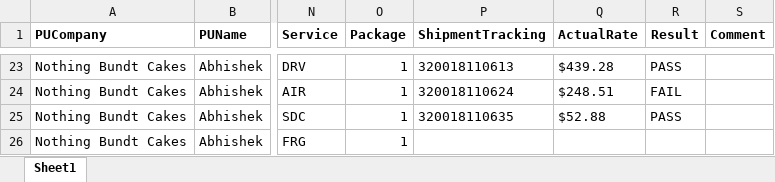
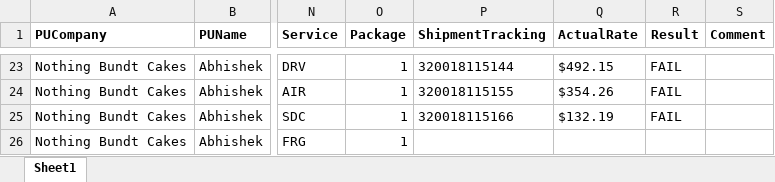
Before and after one commit to RavinaSamyak01/FedExSameDayApplication, an Excel workbook: FedExApplication/src/TestFiles/FedExShipments.xlsx, sheet Sheet1, drawn as a sheet; only a part is shown, gaps mark what is left out; values as stored, in another font and other column widths than the file's, no borders; conditional formats not drawn; the diff covers the shown part only; the diff names each change by its address in the sheet, - before the commit and + after, or states it on an @@ line.

```diff
--- a/FedExApplication/src/TestFiles/FedExShipments.xlsx (sheet Sheet1)
+++ b/FedExApplication/src/TestFiles/FedExShipments.xlsx (sheet Sheet1)
-P23 (ShipmentTracking): 320018110613
+P23 (ShipmentTracking): 320018115144
-Q23 (ActualRate): $439.28
+Q23 (ActualRate): $492.15
-R23 (Result): PASS
+R23 (Result): FAIL
-P24 (ShipmentTracking): 320018110624
+P24 (ShipmentTracking): 320018115155
-Q24 (ActualRate): $248.51
+Q24 (ActualRate): $354.26
-P25 (ShipmentTracking): 320018110635
+P25 (ShipmentTracking): 320018115166
-Q25 (ActualRate): $52.88
+Q25 (ActualRate): $132.19
-R25 (Result): PASS
+R25 (Result): FAIL
```
Also changed, not shown: 43 edited cells elsewhere in this sheet, FedExApplication/bin/TestFiles/CrudOperation.xlsx, FedExApplication/bin/TestFiles/FedExShipments.xlsx, 48 other files.
